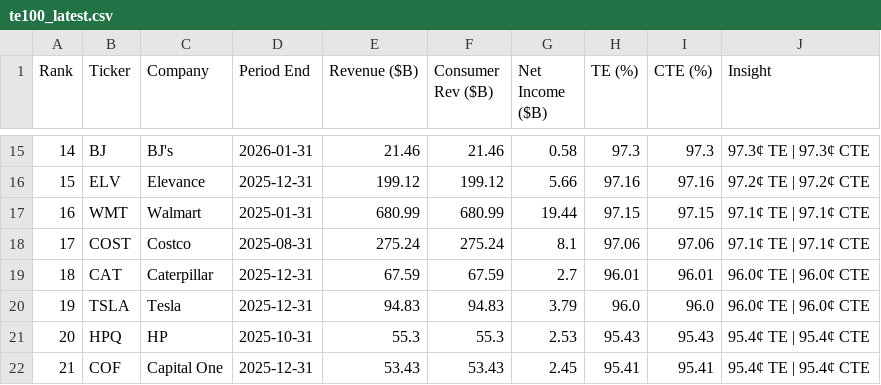
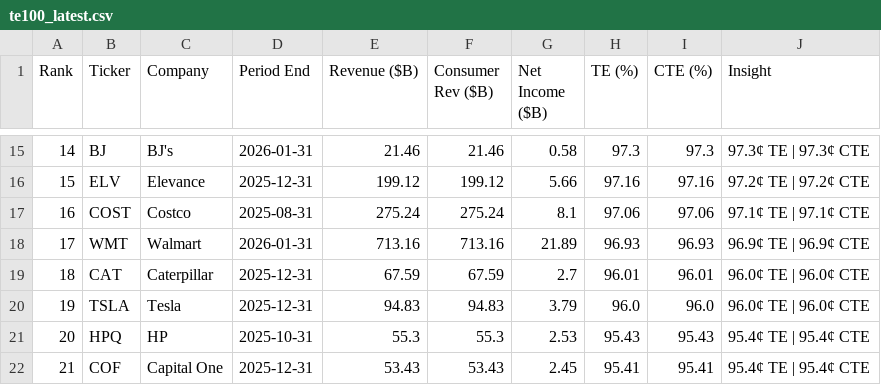
Before and after one commit to PhotodiodeAstronomy/te100-index, a CSV file: docs/te100_latest.csv, drawn as a sheet; only a part is shown, gaps mark what is left out.

```diff
--- a/docs/te100_latest.csv
+++ b/docs/te100_latest.csv
@@ -16,4 +16,4 @@ Rank,Ticker,Company,Period End,Revenue ($B),Consumer Rev ($B),Net Income ($B),TE
 15,ELV,Elevance,2025-12-31,199.12,199.12,5.66,97.16,97.16,97.2¢ TE | 97.2¢ CTE
-16,WMT,Walmart,2025-01-31,680.99,680.99,19.44,97.15,97.15,97.1¢ TE | 97.1¢ CTE
-17,COST,Costco,2025-08-31,275.24,275.24,8.1,97.06,97.06,97.1¢ TE | 97.1¢ CTE
+16,COST,Costco,2025-08-31,275.24,275.24,8.1,97.06,97.06,97.1¢ TE | 97.1¢ CTE
+17,WMT,Walmart,2026-01-31,713.16,713.16,21.89,96.93,96.93,96.9¢ TE | 96.9¢ CTE
 18,CAT,Caterpillar,2025-12-31,67.59,67.59,2.7,96.01,96.01,96.0¢ TE | 96.0¢ CTE
```
Also changed, not shown: 1 other file.
